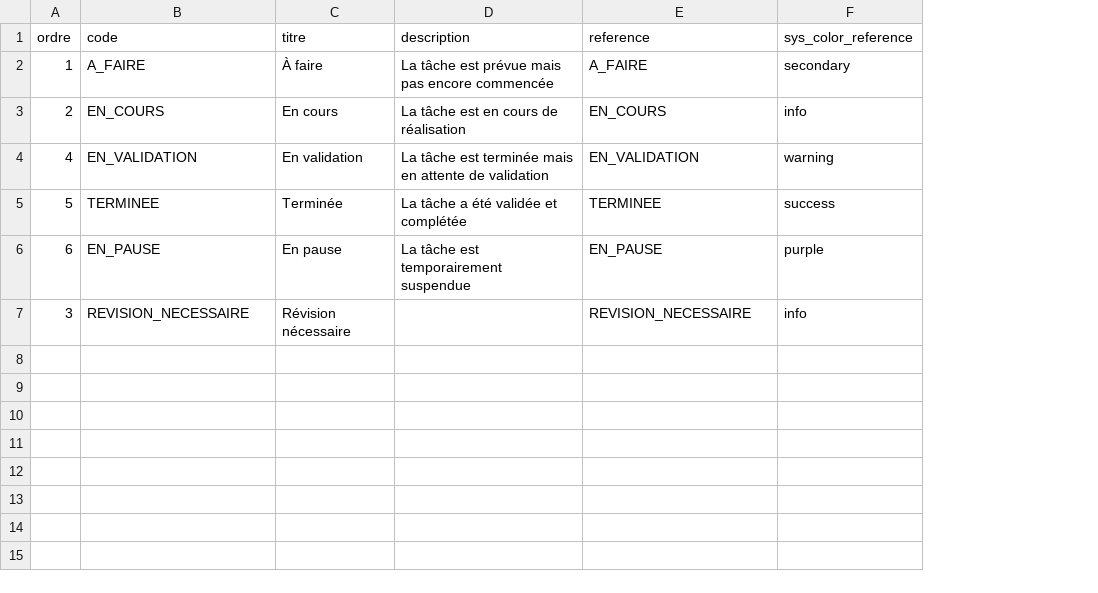
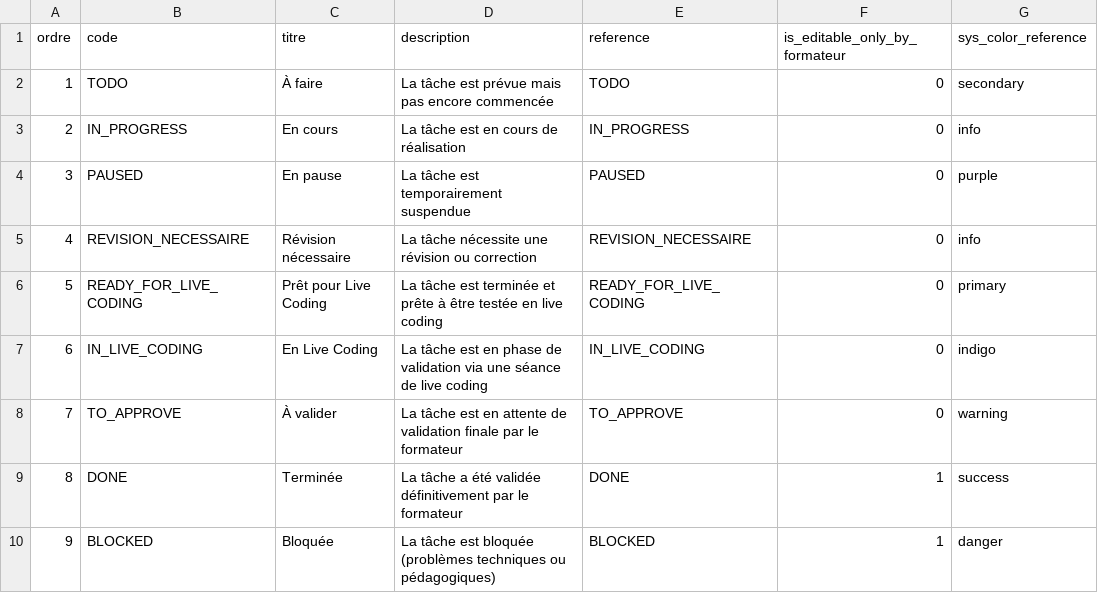
Before and after one commit to solicode-lms/app, a CSV file: modules/PkgRealisationTache/Database/data/workflowTaches.csv, drawn as a sheet; removed rows and columns are numbered as before the commit, all else as after; the diff names each change by its address in the sheet, - before the commit and + after, or states it on an @@ line.

```diff
--- a/modules/PkgRealisationTache/Database/data/workflowTaches.csv
+++ b/modules/PkgRealisationTache/Database/data/workflowTaches.csv
+column F (is_editable_only_by_formateur), rows 2-3: 0 | 0; rows 5-7: all 0
-B2 (code): A_FAIRE
+B2 (code): TODO
-E2 (reference): A_FAIRE
+E2 (reference): TODO
-B3 (code): EN_COURS
+B3 (code): IN_PROGRESS
-E3 (reference): EN_COURS
+E3 (reference): IN_PROGRESS
+row 4: 3 | PAUSED | En pause | La tâche est temporairement suspendue | PAUSED | 0 | purple
-B5 (code): EN_VALIDATION
+B5 (code): REVISION_NECESSAIRE
-C5 (titre): En validation
+C5 (titre): Révision nécessaire
-D5 (description): La tâche est terminée mais en attente de validation
+D5 (description): La tâche nécessite une révision ou correction
-E5 (reference): EN_VALIDATION
+E5 (reference): REVISION_NECESSAIRE
-G5 (sys_color_reference): warning
+G5 (sys_color_reference): info
-B6 (code): TERMINEE
+B6 (code): READY_FOR_LIVE_CODING
-C6 (titre): Terminée
+C6 (titre): Prêt pour Live Coding
-D6 (description): La tâche a été validée et complétée
+D6 (description): La tâche est terminée et prête à être testée en live coding
-E6 (reference): TERMINEE
+E6 (reference): READY_FOR_LIVE_CODING
-G6 (sys_color_reference): success
+G6 (sys_color_reference): primary
-B7 (code): EN_PAUSE
+B7 (code): IN_LIVE_CODING
-C7 (titre): En pause
+C7 (titre): En Live Coding
-D7 (description): …tâche est temporairement suspendue
+D7 (description): …tâche est en phase de validation via une séance de live coding
-E7 (reference): EN_PAUSE
+E7 (reference): IN_LIVE_CODING
-G7 (sys_color_reference): purple
+G7 (sys_color_reference): indigo
-row 7: 3 | REVISION_NECESSAIRE | Révision nécessaire |  | REVISION_NECESSAIRE | info
+row 8: 7 | TO_APPROVE | À valider | La tâche est en attente de validation finale par le formateur | TO_APPROVE | 0 | warning
+row 9: 8 | DONE | Terminée | La tâche a été validée définitivement par le formateur | DONE | 1 | success
+row 10: 9 | BLOCKED | Bloquée | La tâche est bloquée (problèmes techniques ou pédagogiques) | BLOCKED | 1 | danger
```
Also changed, not shown: 10 other files.
